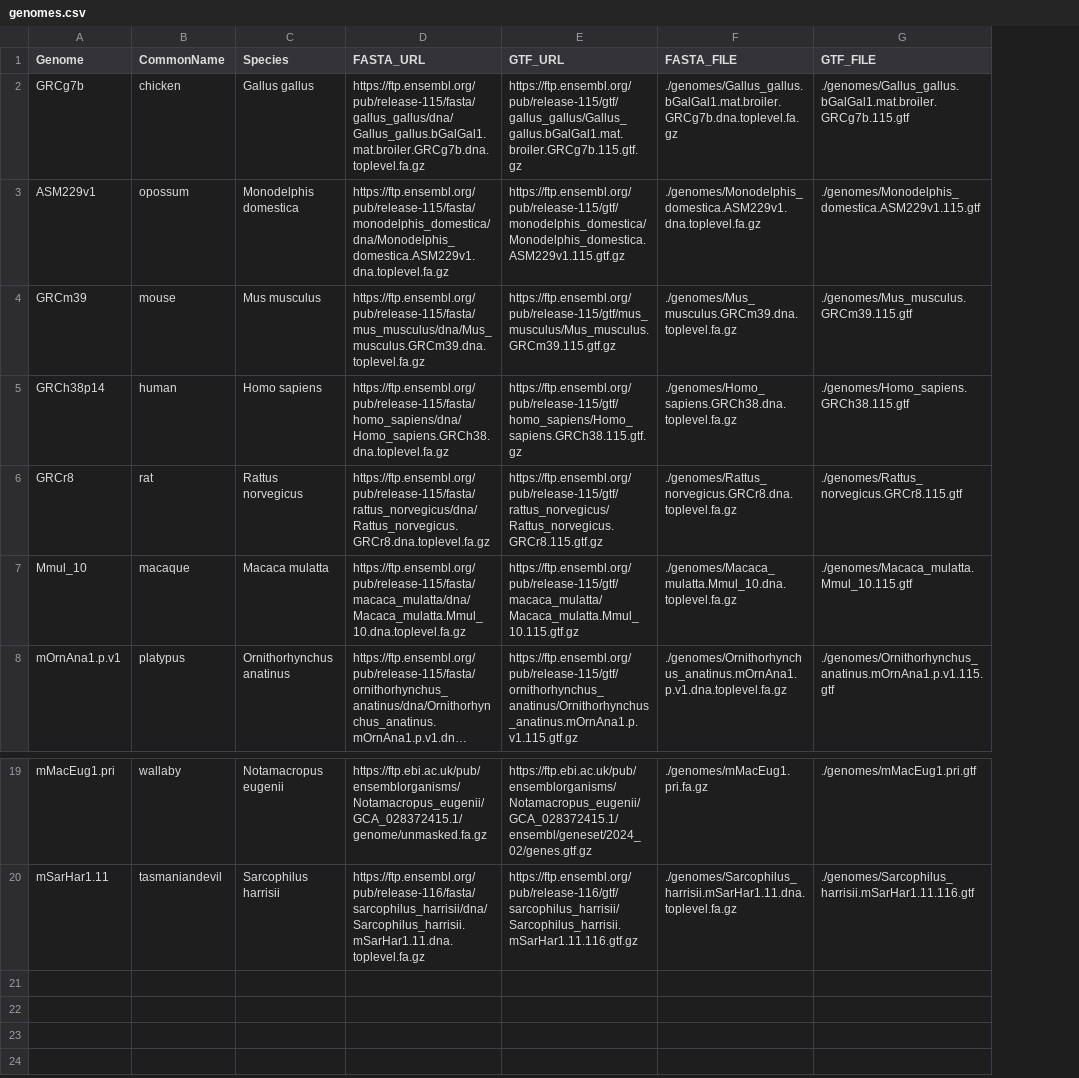
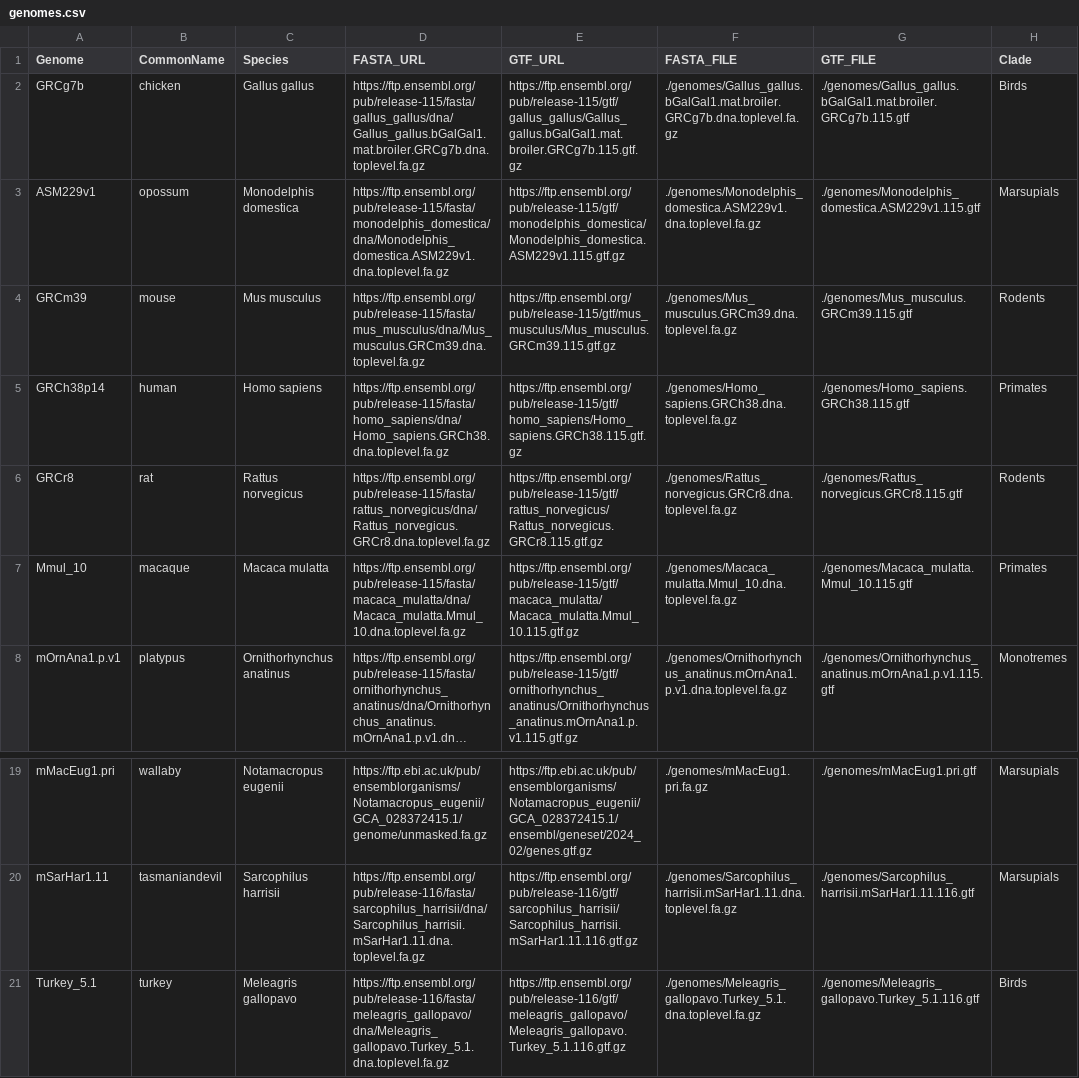
Before and after one commit to bmskinner/zfy_splicing, a CSV file: metadata/genomes.csv, drawn as a sheet; only a part is shown, gaps mark what is left out; long unchanged cells end in …; the diff names each change by its address in the sheet, - before the commit and + after, or states it on an @@ line.

Commit message:
Add turkey samples

```diff
--- a/metadata/genomes.csv
+++ b/metadata/genomes.csv
+column H (Clade), rows 2-8: Birds | Marsupials | Rodents | Primates | Rodents | Primates | Monotremes; rows 19-20: Marsupials | Marsupials
+row 21: Turkey_5.1 | turkey | Meleagris gallopavo | https://ftp.ensembl.org/pub/release-116/fasta/meleagris_gallopavo/dna/Meleagris_gallopavo.Turkey_5.1.dna.toplevel.fa.gz | https://ftp.ensembl.org/pub/release-116/gtf/meleagris_gallopavo/Meleagris_gallopavo.Turkey_5.1.116.gtf.gz | ./genomes/Meleagris_gallopavo.Turkey_5.1.dna.toplevel.fa.gz | ./genomes/Meleagris_gallopavo.Turkey_5.1.116.gtf | Birds
```
Also changed, not shown: metadata/gene_locations.csv, 3 other files.
